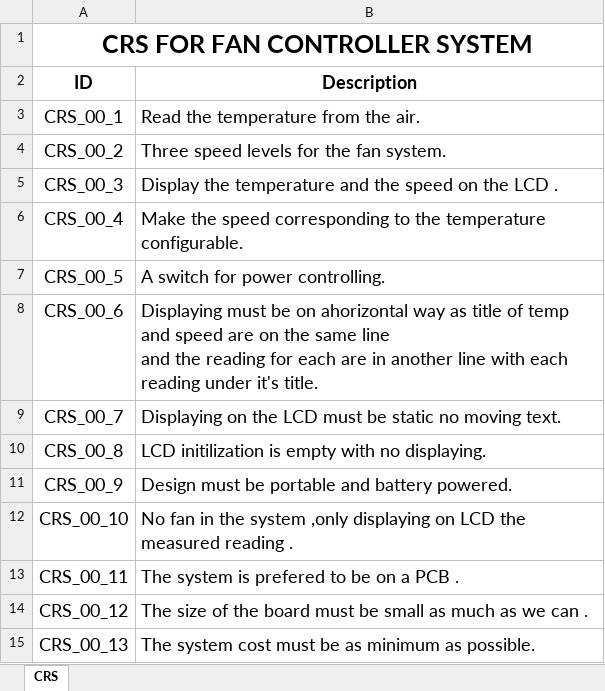
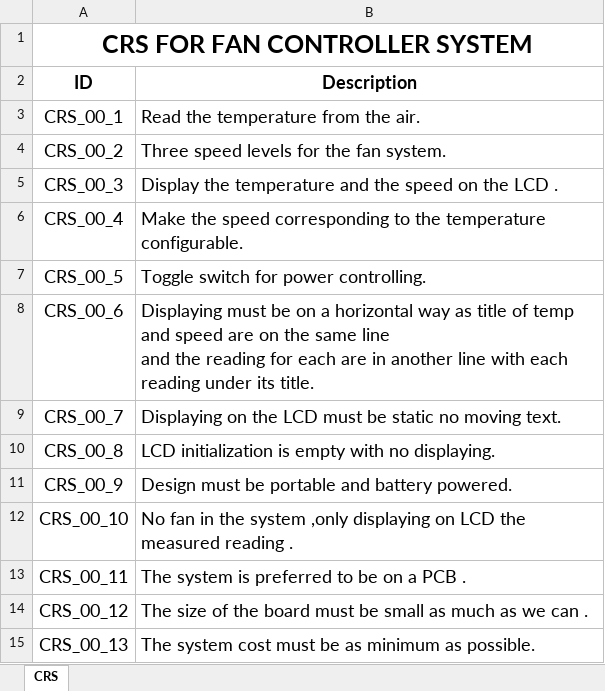
Before and after one commit to KareemGalal/Fan-Controller-System, an Excel workbook: CRS/CRS.xlsx, sheet CRS, drawn as a sheet; values as stored, in another font and other column widths than the file's, no borders; table styles not drawn; ↵ is a line break in a cell; the diff names each change by its address in the sheet, - before the commit and + after, or states it on an @@ line.

Commit message:
Added files via upload

```diff
--- a/CRS/CRS.xlsx (sheet CRS)
+++ b/CRS/CRS.xlsx (sheet CRS)
-B7 (Description): A switch for power controlling.
+B7 (Description): Toggle switch for power controlling.
-B8 (Description): …be on ahorizontal way as title of temp and speed are on the same line ↵ and the reading for each are in another line with each reading under it's title.
+B8 (Description): …be on a horizontal way as title of temp and speed are on the same line ↵ and the reading for each are in another line with each reading under its title.
-B10 (Description): LCD initilization is empty…
+B10 (Description): LCD initialization is empty…
-B13 (Description): The system is prefered to be on a PCB .
+B13 (Description): The system is preferred to be on a PCB .
```
